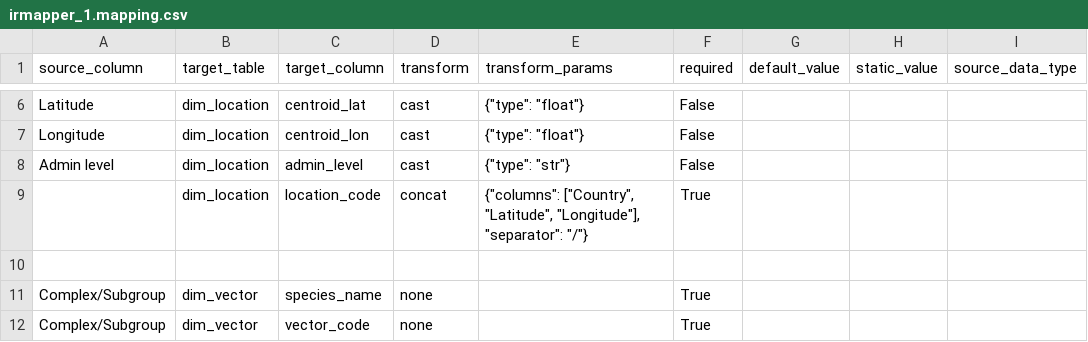
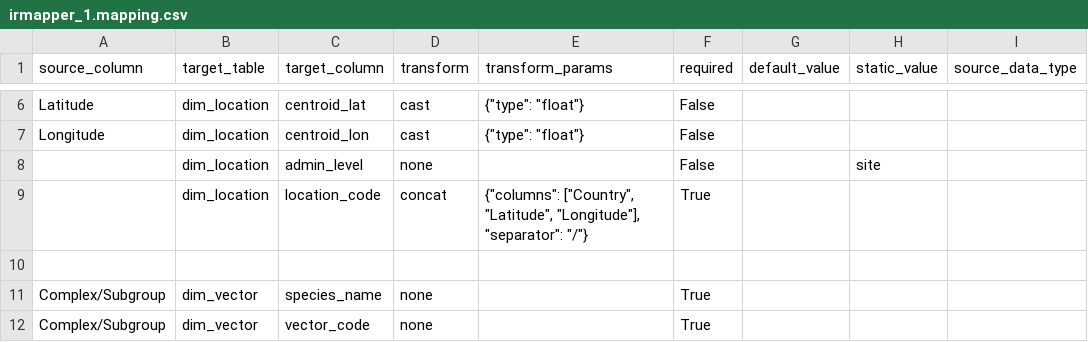
Before and after one commit to Vansnoden/vbd-cdm, a CSV file: data-integration/mappings/irmapper_1.mapping.csv, drawn as a sheet; only a part is shown, gaps mark what is left out.

```diff
--- a/data-integration/mappings/irmapper_1.mapping.csv
+++ b/data-integration/mappings/irmapper_1.mapping.csv
@@ -7,3 +7,3 @@ Latitude,dim_location,centroid_lat,cast,"{""type"": ""float""}",False,,,
 Longitude,dim_location,centroid_lon,cast,"{""type"": ""float""}",False,,,
-"Admin level",dim_location,admin_level,cast,"{""type"": ""str""}",False,,,
+,dim_location,admin_level,none,,False,,site,
 ,dim_location,location_code,concat,"{""columns"": [""Country"", ""Latitude"", ""Longitude""], ""separator"": ""/""}",True,,,
```
Also changed, not shown: data-integration/mappings/gbif_occurrence.mapping.csv, data-integration/mappings/irmapper_2.mapping.csv, 41 other files.
